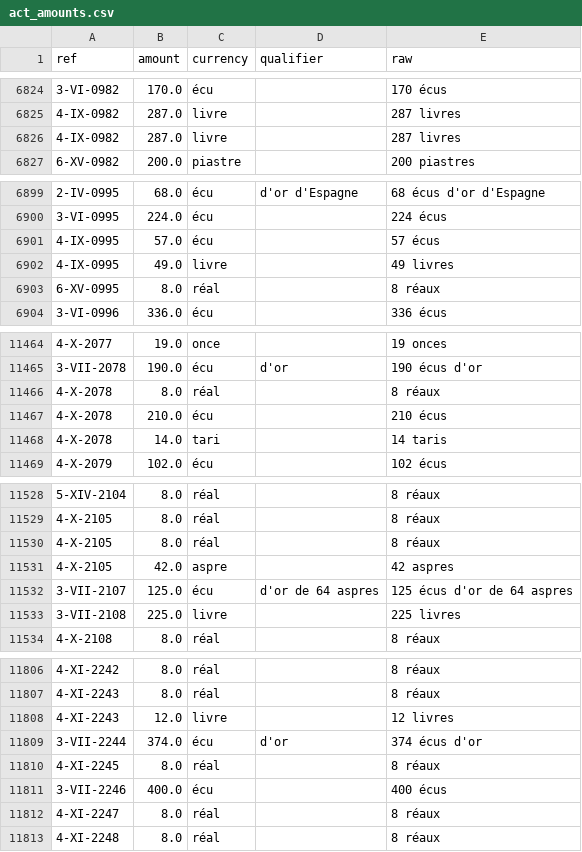
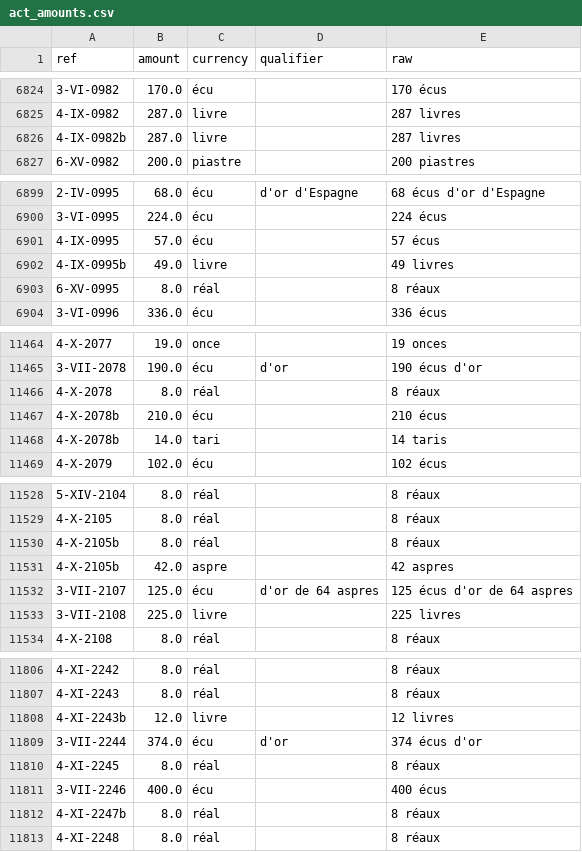
Before and after one commit to ozeleda/grandchamp-catalogue, a CSV file: csv/act_amounts.csv, drawn as a sheet; only a part is shown, gaps mark what is left out; the diff covers the shown part only.

```diff
--- a/csv/act_amounts.csv
+++ b/csv/act_amounts.csv
@@ -6825,3 +6825,3 @@
 4-IX-0982,287.0,livre,,287 livres
-4-IX-0982,287.0,livre,,287 livres
+4-IX-0982b,287.0,livre,,287 livres
 6-XV-0982,200.0,piastre,,200 piastres
@@ -6901,3 +6901,3 @@
 4-IX-0995,57.0,écu,,57 écus
-4-IX-0995,49.0,livre,,49 livres
+4-IX-0995b,49.0,livre,,49 livres
 6-XV-0995,8.0,réal,,8 réaux
@@ -11466,4 +11466,4 @@
 4-X-2078,8.0,réal,,8 réaux
-4-X-2078,210.0,écu,,210 écus
-4-X-2078,14.0,tari,,14 taris
+4-X-2078b,210.0,écu,,210 écus
+4-X-2078b,14.0,tari,,14 taris
 4-X-2079,102.0,écu,,102 écus
@@ -11529,4 +11529,4 @@
 4-X-2105,8.0,réal,,8 réaux
-4-X-2105,8.0,réal,,8 réaux
-4-X-2105,42.0,aspre,,42 aspres
+4-X-2105b,8.0,réal,,8 réaux
+4-X-2105b,42.0,aspre,,42 aspres
 3-VII-2107,125.0,écu,d'or de 64 aspres,125 écus d'or de 64 aspres
@@ -11807,3 +11807,3 @@
 4-XI-2243,8.0,réal,,8 réaux
-4-XI-2243,12.0,livre,,12 livres
+4-XI-2243b,12.0,livre,,12 livres
 3-VII-2244,374.0,écu,d'or,374 écus d'or
@@ -11811,3 +11811,3 @@
 3-VII-2246,400.0,écu,,400 écus
-4-XI-2247,8.0,réal,,8 réaux
+4-XI-2247b,8.0,réal,,8 réaux
 4-XI-2248,8.0,réal,,8 réaux
```
Also changed, not shown: 30 edited cells elsewhere in this file, 4 other files.
